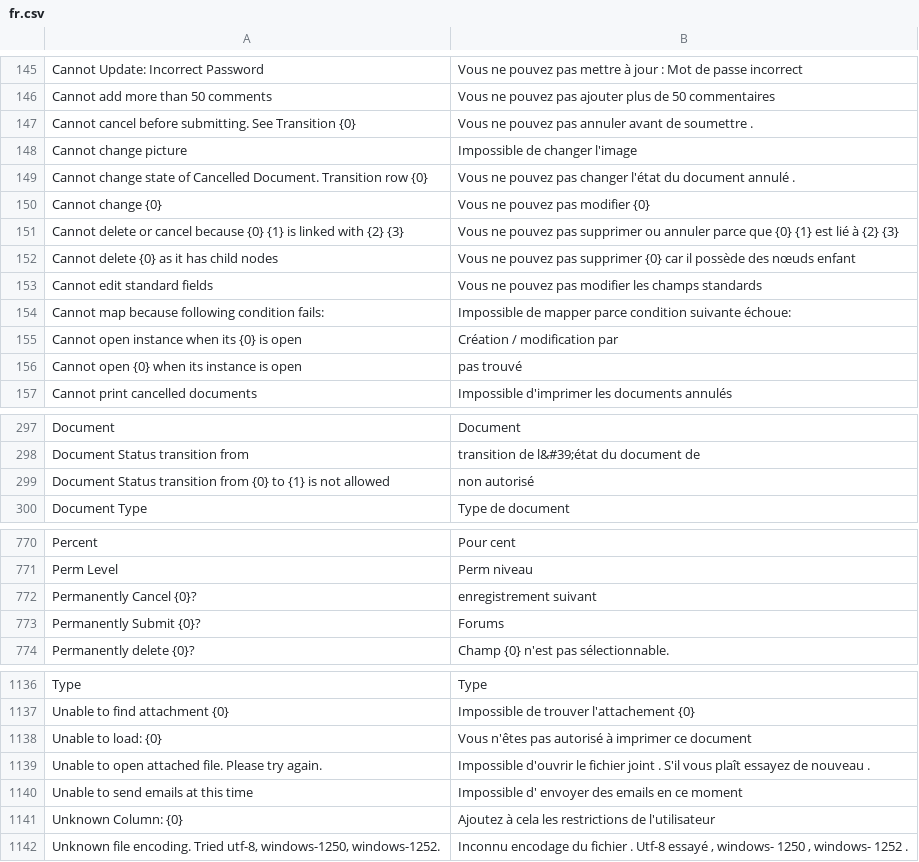
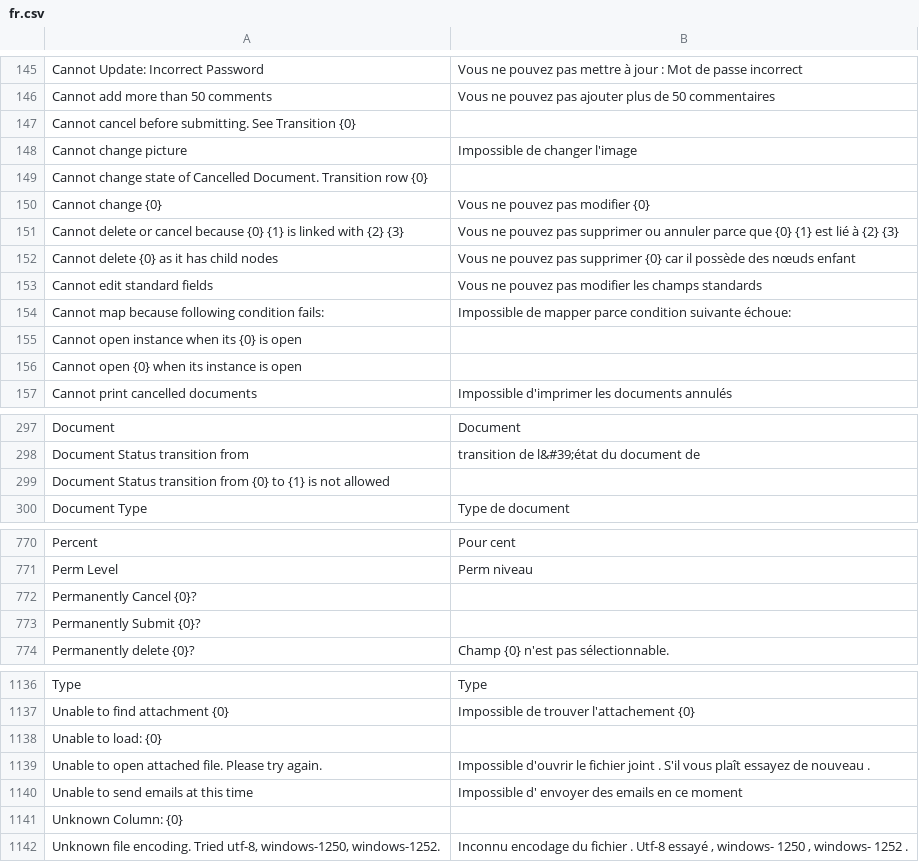
Before and after one commit to experiments001/frappe-sqlite, a CSV file: frappe/translations/fr.csv, drawn as a sheet; only a part is shown, gaps mark what is left out; the diff covers the shown part only.

Commit message:
[translations] removed translations that have missing placeholders like {0}

```diff
--- a/frappe/translations/fr.csv
+++ b/frappe/translations/fr.csv
@@ -146,5 +146,5 @@ Cannot Update: Incorrect Password,Vous ne pouvez pas mettre à jour : Mot de pas
 Cannot add more than 50 comments,Vous ne pouvez pas ajouter plus de 50 commentaires
-Cannot cancel before submitting. See Transition {0},Vous ne pouvez pas annuler avant de soumettre .
+Cannot cancel before submitting. See Transition {0},
 Cannot change picture,Impossible de changer l'image
-Cannot change state of Cancelled Document. Transition row {0},Vous ne pouvez pas changer l'état du document annulé .
+Cannot change state of Cancelled Document. Transition row {0},
 Cannot change {0},Vous ne pouvez pas modifier {0}
@@ -154,4 +154,4 @@ Cannot edit standard fields,Vous ne pouvez pas modifier les champs standards
 Cannot map because following condition fails: ,Impossible de mapper parce condition suivante échoue:
-Cannot open instance when its {0} is open,Création / modification par
-Cannot open {0} when its instance is open,pas trouvé
+Cannot open instance when its {0} is open,
+Cannot open {0} when its instance is open,
 Cannot print cancelled documents,Impossible d'imprimer les documents annulés
@@ -298,3 +298,3 @@ Document,Document
 Document Status transition from ,transition de l&#39;état du document de
-Document Status transition from {0} to {1} is not allowed,non autorisé
+Document Status transition from {0} to {1} is not allowed,
 Document Type,Type de document
@@ -772,4 +771,4 @@ Percent,Pour cent
 Perm Level,Perm niveau
-Permanently Cancel {0}?,enregistrement suivant
-Permanently Submit {0}?,Forums
+Permanently Cancel {0}?,
+Permanently Submit {0}?,
 Permanently delete {0}?,Champ {0} n'est pas sélectionnable.
@@ -1138,6 +1137,6 @@ Type,Type
 Unable to find attachment {0},Impossible de trouver l'attachement {0}
-Unable to load: {0},Vous n'êtes pas autorisé à imprimer ce document
+Unable to load: {0},
 Unable to open attached file. Please try again.,Impossible d'ouvrir le fichier joint . S'il vous plaît essayez de nouveau .
 Unable to send emails at this time,Impossible d' envoyer des emails en ce moment
-Unknown Column: {0},Ajoutez à cela les restrictions de l'utilisateur
+Unknown Column: {0},
 "Unknown file encoding. Tried utf-8, windows-1250, windows-1252.","Inconnu encodage du fichier . Utf-8 essayé , windows- 1250 , windows- 1252 ."
```
Also changed, not shown: 9 edited cells elsewhere in this file, frappe/translations/el.csv, frappe/translations/hi.csv, 18 other files.
